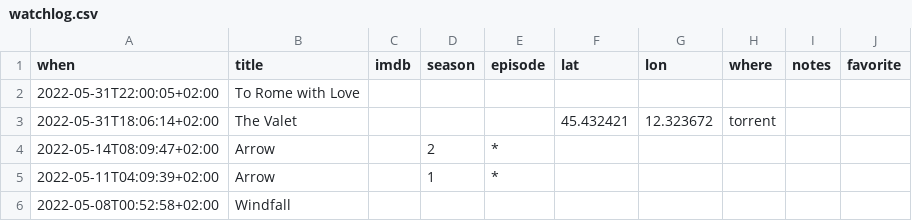
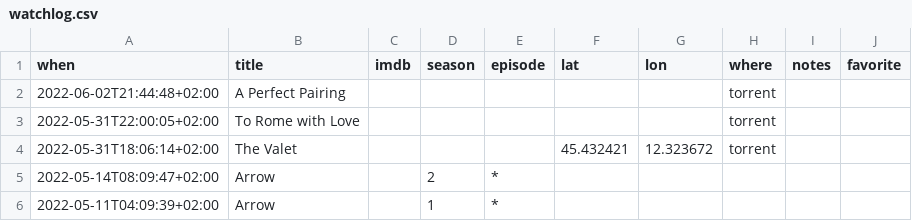
Before and after one commit to xplosionmind/tommi.space, a CSV file: data/watchlog.csv, drawn as a sheet; only a part is shown; the shorter side is filled out with more unchanged rows.

```diff
--- a/data/watchlog.csv
+++ b/data/watchlog.csv
@@ -1,3 +1,4 @@
 when,title,imdb,season,episode,lat,lon,where,notes,favorite
-2022-05-31T22:00:05+02:00,To Rome with Love,,,,,,,,
+2022-06-02T21:44:48+02:00,A Perfect Pairing,,,,,,torrent,,
+2022-05-31T22:00:05+02:00,To Rome with Love,,,,,,torrent,,
 2022-05-31T18:06:14+02:00,The Valet,,,,45.432421,12.323672,torrent,,
```
Also changed, not shown: data/parole.csv, data/quotes.csv, 2 other files.
